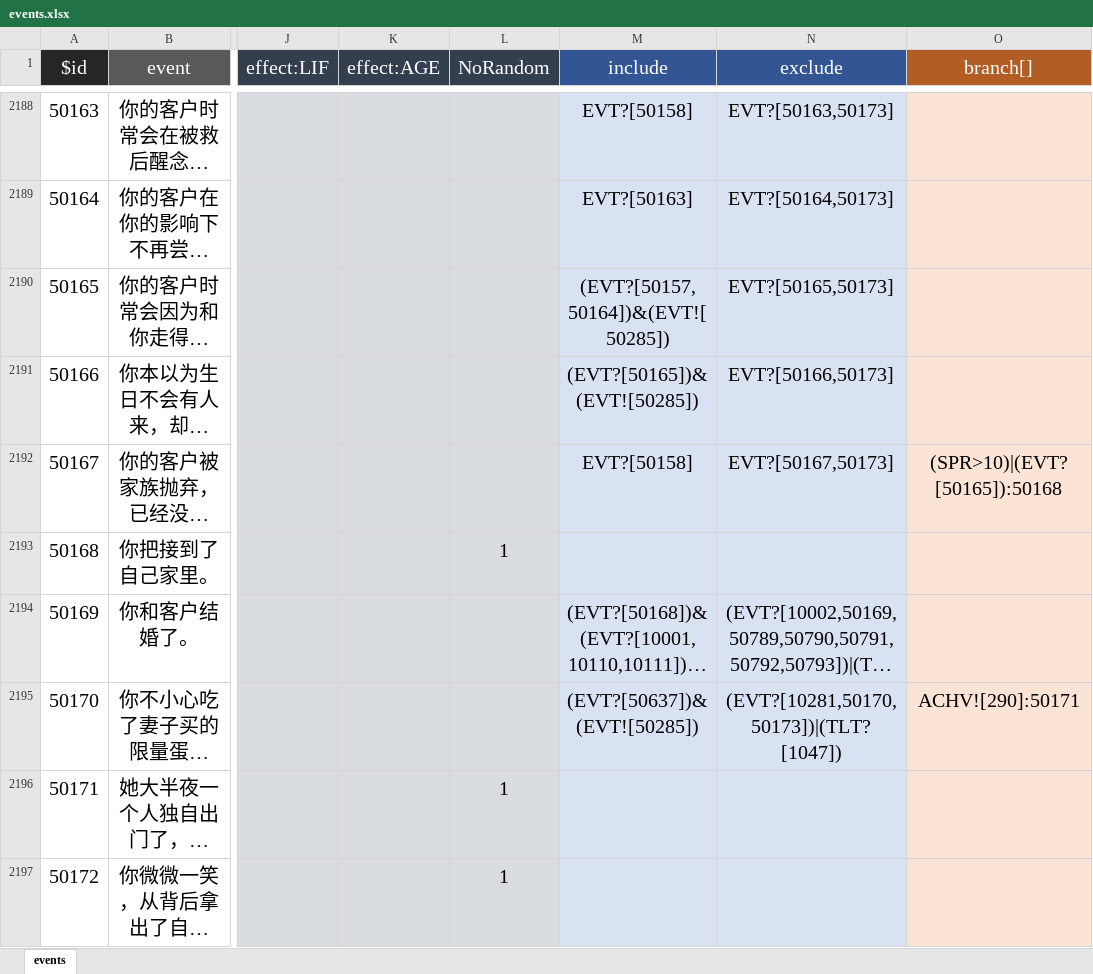
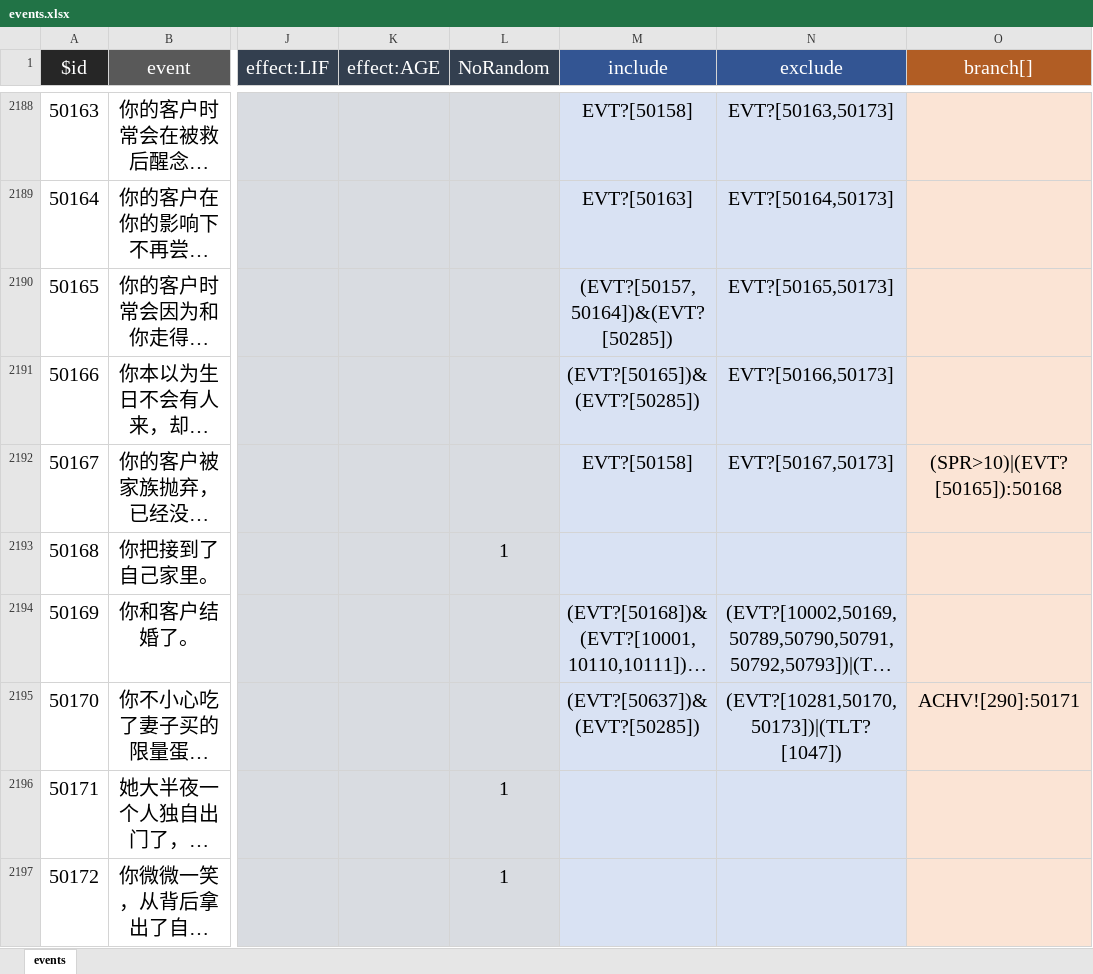
Before and after one commit to MKStoler1024/PM-life-restart, an Excel workbook: data/zh-cn/events.xlsx, sheet events, drawn as a sheet; only a part is shown, gaps mark what is left out; long unchanged cells end in …; values as stored, in another font and other column widths than the file's, no borders; the diff covers the shown part only; the diff names each change by its address in the sheet, - before the commit and + after, or states it on an @@ line.

```diff
--- a/data/zh-cn/events.xlsx (sheet events)
+++ b/data/zh-cn/events.xlsx (sheet events)
-M2190 (include): (EVT?[50157,50164])&(EVT![50285])
+M2190 (include): (EVT?[50157,50164])&(EVT?[50285])
-M2191 (include): (EVT?[50165])&(EVT![50285])
+M2191 (include): (EVT?[50165])&(EVT?[50285])
-M2195 (include): (EVT?[50637])&(EVT![50285])
+M2195 (include): (EVT?[50637])&(EVT?[50285])
```
Also changed, not shown: 212 edited cells elsewhere in this sheet, data/zh-cn/age.xlsx, 2 other files.
